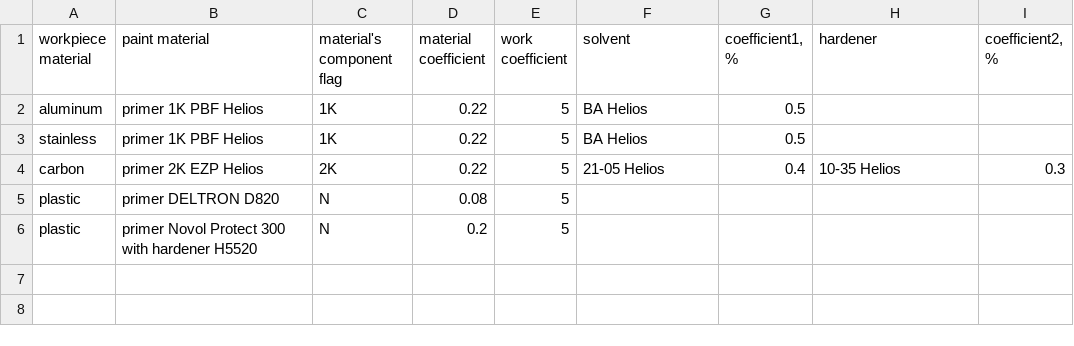
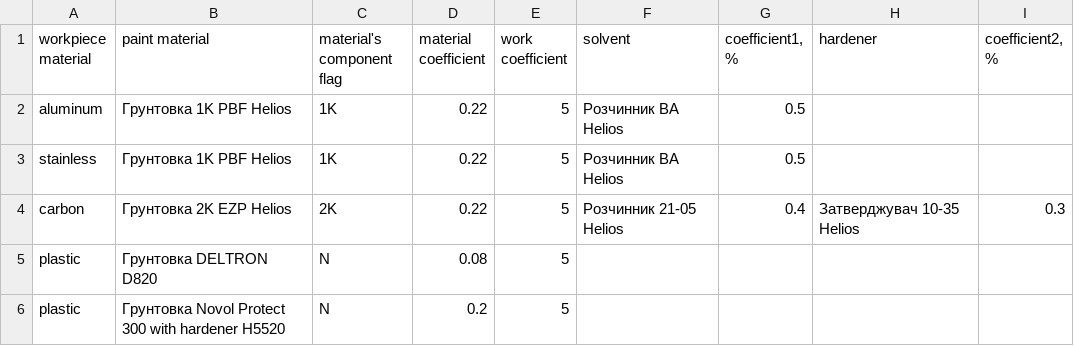
Before and after one commit to technolog2007/PaintCalc, a CSV file: src/main/resources/primer.csv, drawn as a sheet.

```diff
--- a/src/main/resources/primer.csv
+++ b/src/main/resources/primer.csv
@@ -1,6 +1,6 @@
 workpiece material;paint material;material's component flag;material coefficient;work coefficient;solvent;coefficient1, %;hardener;coefficient2, %
-aluminum;primer 1K PBF Helios;1K;0.22;5;BA Helios;0.5;;
-stainless;primer 1K PBF Helios;1K;0.22;5;BA Helios;0.5;;
-carbon;primer 2K EZP Helios;2K;0.22;5;21-05 Helios;0.4;10-35 Helios;0.3
-plastic;primer DELTRON D820;N;0.08;5;;;;
-plastic;primer Novol Protect 300 with hardener H5520;N;0.2;5;;;;
+aluminum;Грунтовка 1K PBF Helios;1K;0.22;5;Розчинник BA Helios;0.5;;
+stainless;Грунтовка 1K PBF Helios;1K;0.22;5;Розчинник BA Helios;0.5;;
+carbon;Грунтовка 2K EZP Helios;2K;0.22;5;Розчинник 21-05 Helios;0.4;Затверджувач 10-35 Helios;0.3
+plastic;Грунтовка DELTRON D820;N;0.08;5;;;;
+plastic;Грунтовка Novol Protect 300 with hardener H5520;N;0.2;5;;;;
```
Also changed, not shown: 6 other files.
